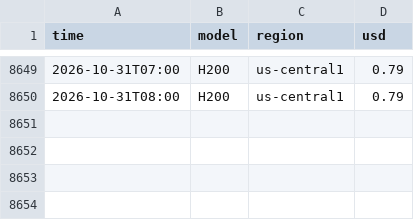
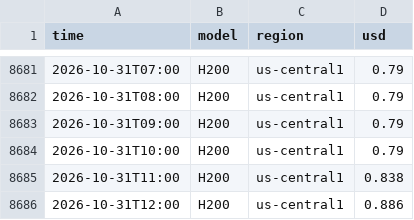
Before and after one commit to jejukairos/ai-credit-risk-dashboard, a CSV file: data/nebius_spot.csv, drawn as a sheet; only a part is shown, gaps mark what is left out; the diff covers the shown part only; the diff names each change by its address in the sheet, - before the commit and + after, or states it on an @@ line.

```diff
--- a/data/nebius_spot.csv
+++ b/data/nebius_spot.csv
+row 8683: 2026-10-31T09:00 | H200 | us-central1 | 0.79
+row 8684: 2026-10-31T10:00 | H200 | us-central1 | 0.79
+row 8685: 2026-10-31T11:00 | H200 | us-central1 | 0.838
+row 8686: 2026-10-31T12:00 | H200 | us-central1 | 0.886
```
Also changed, not shown: 32 added rows and 2 edited cells elsewhere in this file, data/gpu_prices.csv, data/sp500_breadth.csv, 3 other files.
